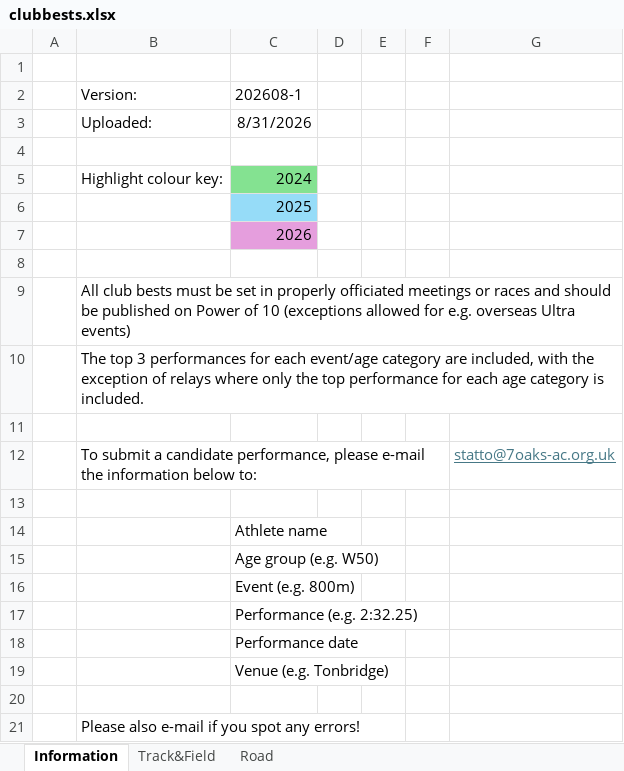
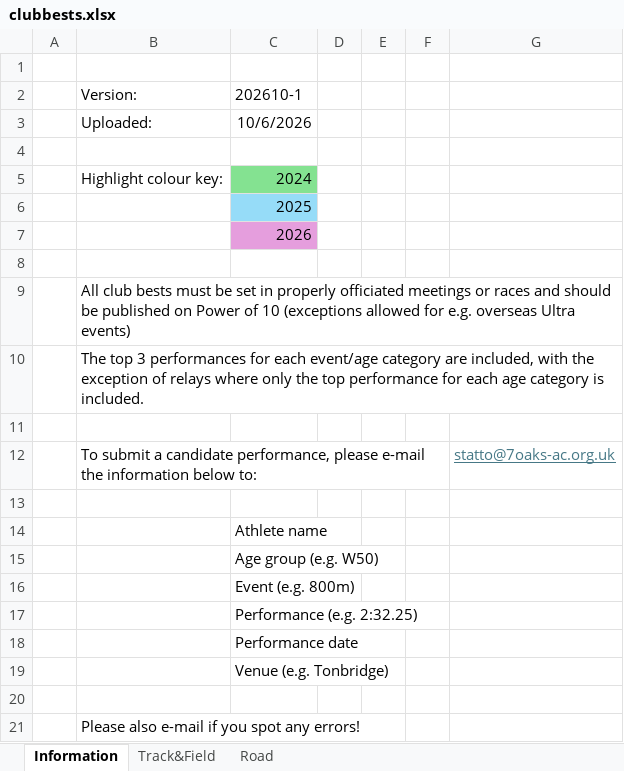
Before and after one commit to SevenoaksAthleticsClub/Website, an Excel workbook: data/clubbests.xlsx, sheet Information, drawn as a sheet; values as stored, in another font and other column widths than the file's, no borders; the diff names each change by its address in the sheet, - before the commit and + after, or states it on an @@ line.

```diff
--- a/data/clubbests.xlsx (sheet Information)
+++ b/data/clubbests.xlsx (sheet Information)
-C2: 202608-1
+C2: 202610-1
-C3: 8/31/2026
+C3: 10/6/2026
```
Also changed, not shown: sheet Road, sheet Track&Field.
